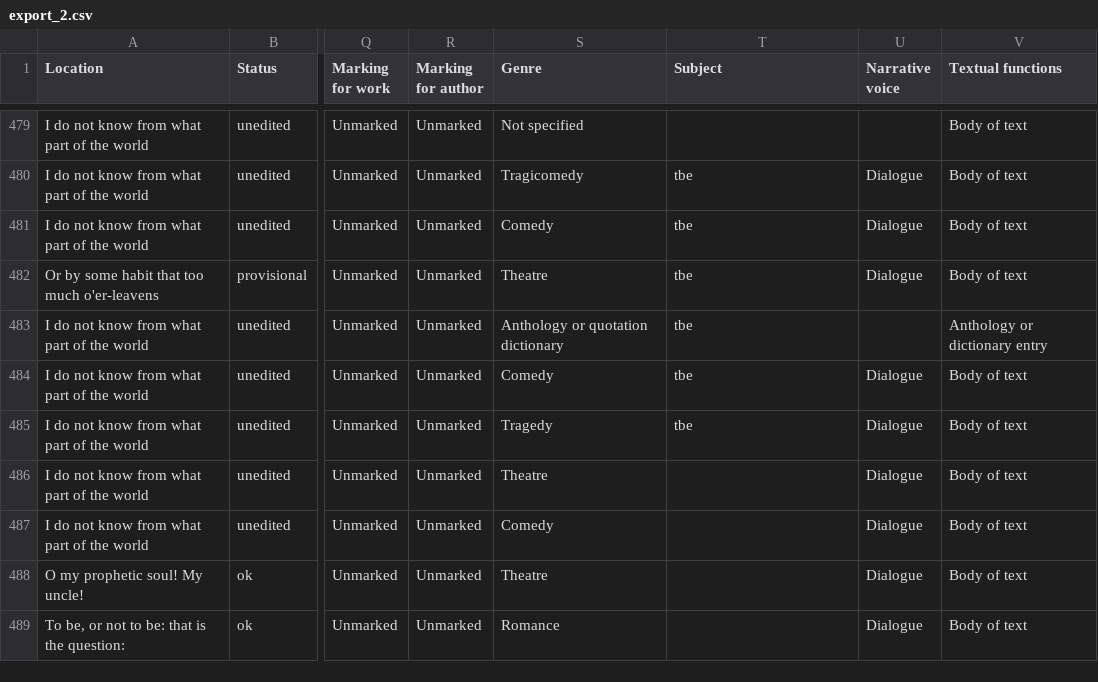
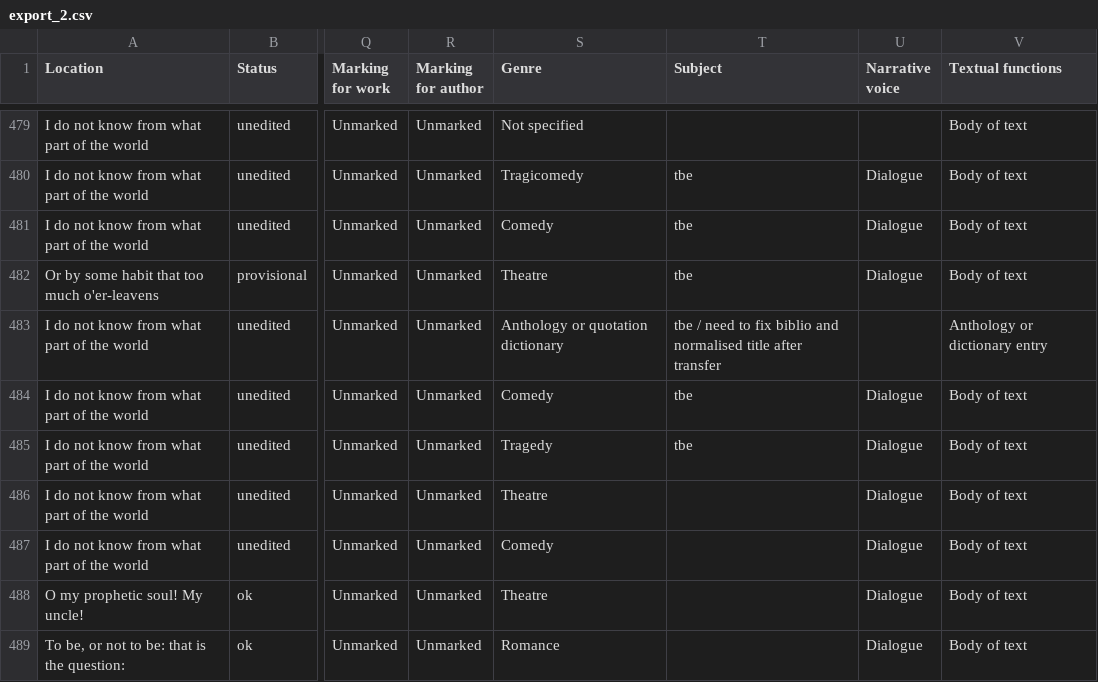
Before and after one commit to dhlab-basel/0826-wordweb-scripts, a CSV file: hyperhamlet-export/csv/export_2.csv, drawn as a sheet; only a part is shown, gaps mark what is left out; the diff names each change by its address in the sheet, - before the commit and + after, or states it on an @@ line.

```diff
--- a/hyperhamlet-export/csv/export_2.csv
+++ b/hyperhamlet-export/csv/export_2.csv
-T483 (Subject): tbe
+T483 (Subject): tbe / need to fix biblio and normalised title after transfer
```
Also changed, not shown: hyperhamlet-export/csv/export_1.csv, hyperhamlet-export/csv/export_3.csv, 11 other files.
